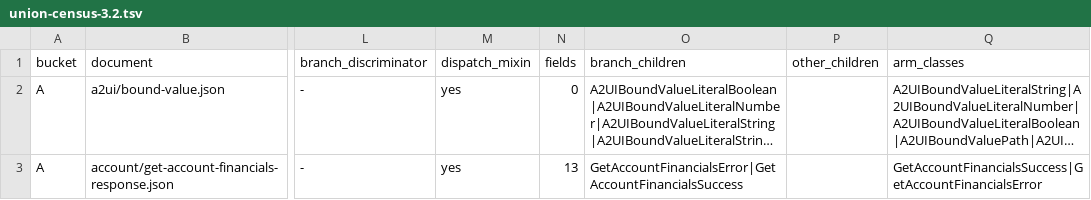
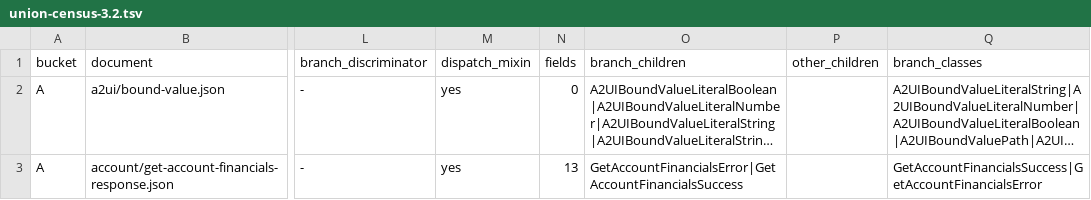
Before and after one commit to KonstantinMirin/adcp-client-python, a TSV file: survey/union-census-3.2.tsv, drawn as a sheet; only a part is shown, gaps mark what is left out; long unchanged cells end in …; the diff names each change by its address in the sheet, - before the commit and + after, or states it on an @@ line.

Commit message:
refactor(words): the census says branch, including its column name
`survey/union_census.py` spelled the column `arm_classes`; it is
`branch_classes` now, with the prose renamed alongside -- 24 occurrences, no
logic touched (`object_ish` and the bucket rule are byte-identical).

THE COMMITTED TSV'S HEADER IS RENAMED IN PLACE, ONE LINE, AND THE DATA IS NOT
REGENERATED.  Measured: that artifact is ALREADY stale at HEAD -- `--check`
answers "stale -- the bundle and the tree say otherwise" before any change of
mine -- and regenerating it is not reproducible.  The same command against the
patched bundle produced doubled class names (`A2UIBoundValue|A2UIBoundValue`,
from `adcp.types.domains` being a `sys.meta_path` mirror of `_schemas`) on one
run and all-656-rows-bucket-G with `object_ish_branches` at 0 on the next.  So
the header moves and the rows stay: 287 F / 115 A / 107 G, unchanged.

The staleness and the non-reproducibility are pre-existing and are a separate
defect from this rename.

```diff
--- a/survey/union-census-3.2.tsv
+++ b/survey/union-census-3.2.tsv
-Q1: arm_classes
+Q1: branch_classes
```
Also changed, not shown: 1 other file.
